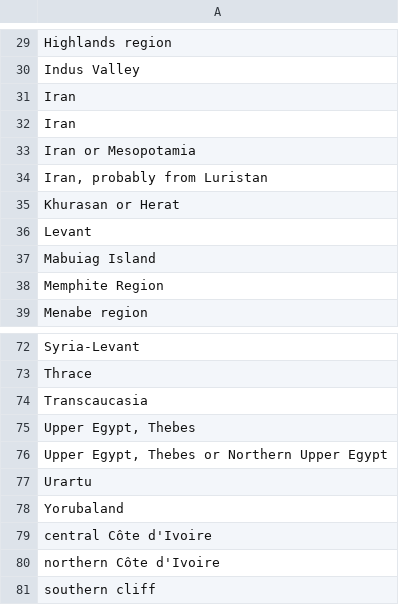
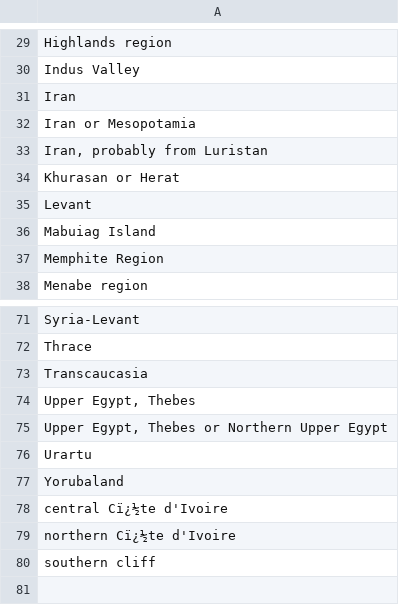
Before and after one commit to lseroka/met, a TSV file: scripts/output/met_region.tsv, drawn as a sheet; only a part is shown, gaps mark what is left out.

```diff
--- a/scripts/output/met_region.tsv
+++ b/scripts/output/met_region.tsv
@@ -31,3 +31,2 @@ Indus Valley
 Iran
-Iran
 Iran or Mesopotamia
@@ -78,4 +77,4 @@ Urartu
 Yorubaland
-central Côte d'Ivoire
-northern Côte d'Ivoire
+central Cï¿½te d'Ivoire
+northern Cï¿½te d'Ivoire
 southern cliff
```
Also changed, not shown: scripts/output/met_city.tsv, scripts/output/met_classification.tsv, 11 other files.
